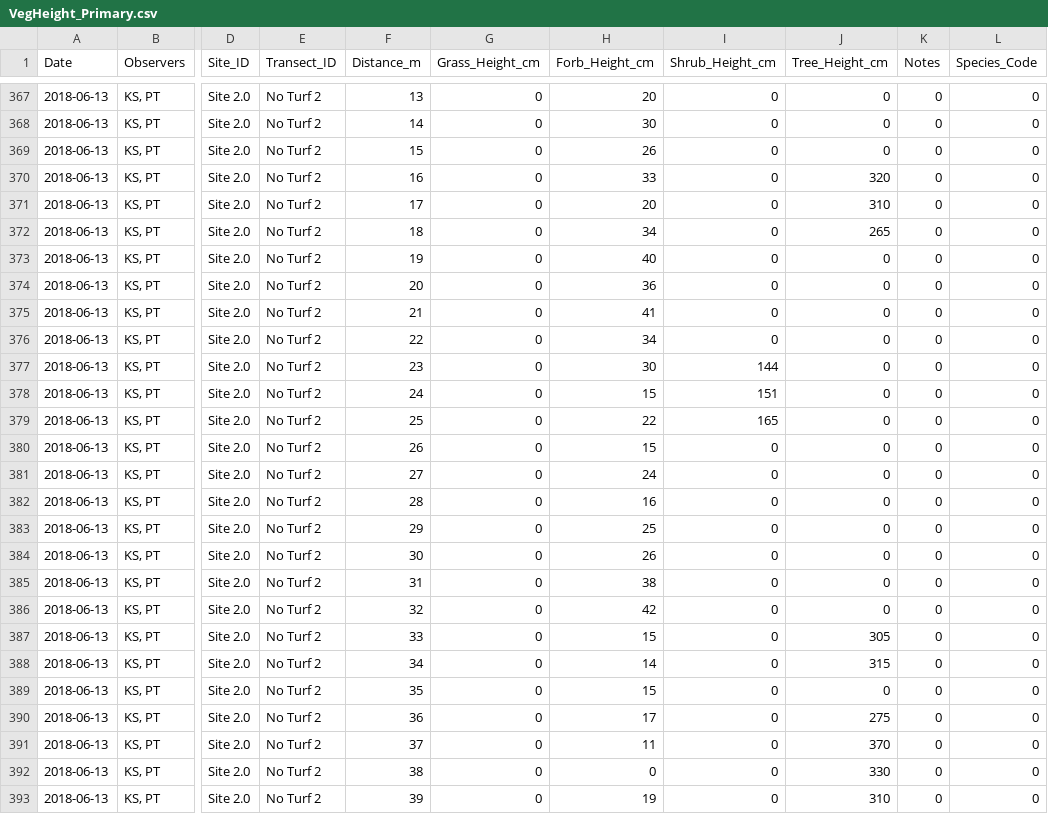
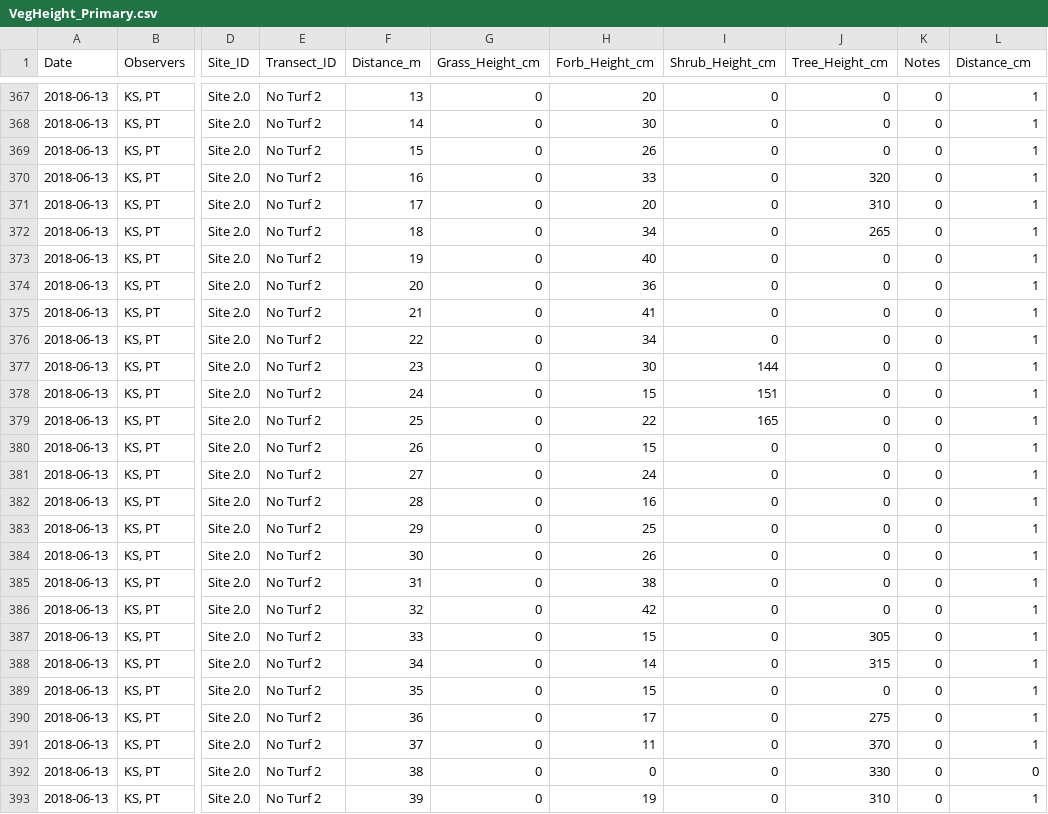
Before and after one commit to cherry-berry210/team-fourk, a CSV file: VegHeight_Primary.csv, drawn as a sheet; only a part is shown, gaps mark what is left out; the diff covers the shown part only; the diff names each change by its address in the sheet, - before the commit and + after, or states it on an @@ line.

```diff
--- a/VegHeight_Primary.csv
+++ b/VegHeight_Primary.csv
-L1: Species_Code
+L1: Distance_cm
-L367:L391 (Distance_cm): 0
+L367:L391 (Distance_cm): 1
-L393 (Distance_cm): 0
+L393 (Distance_cm): 1
```
Also changed, not shown: 119 edited cells elsewhere in this file.
